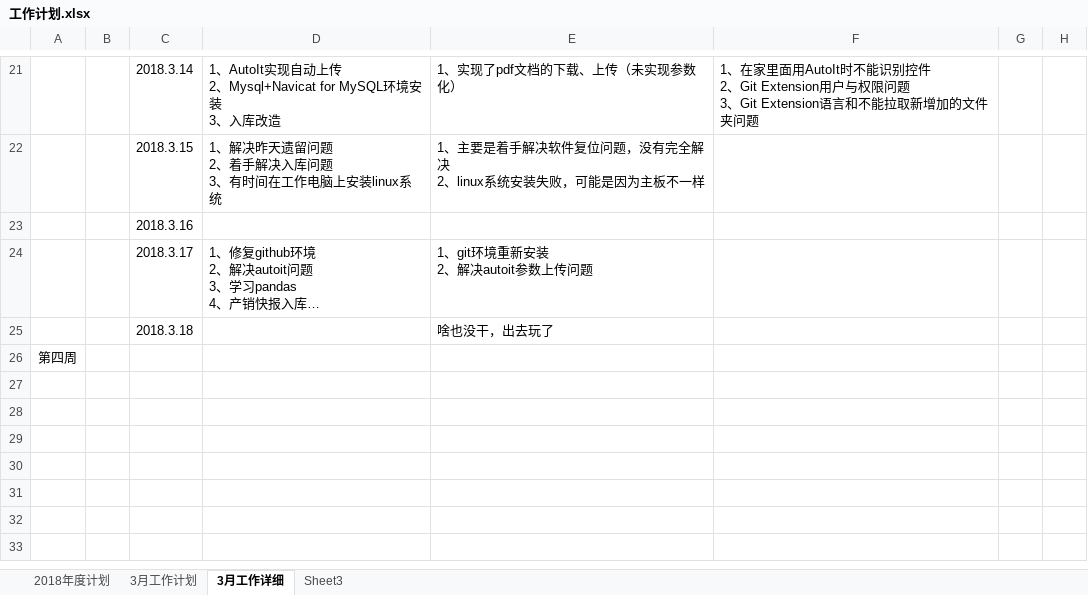
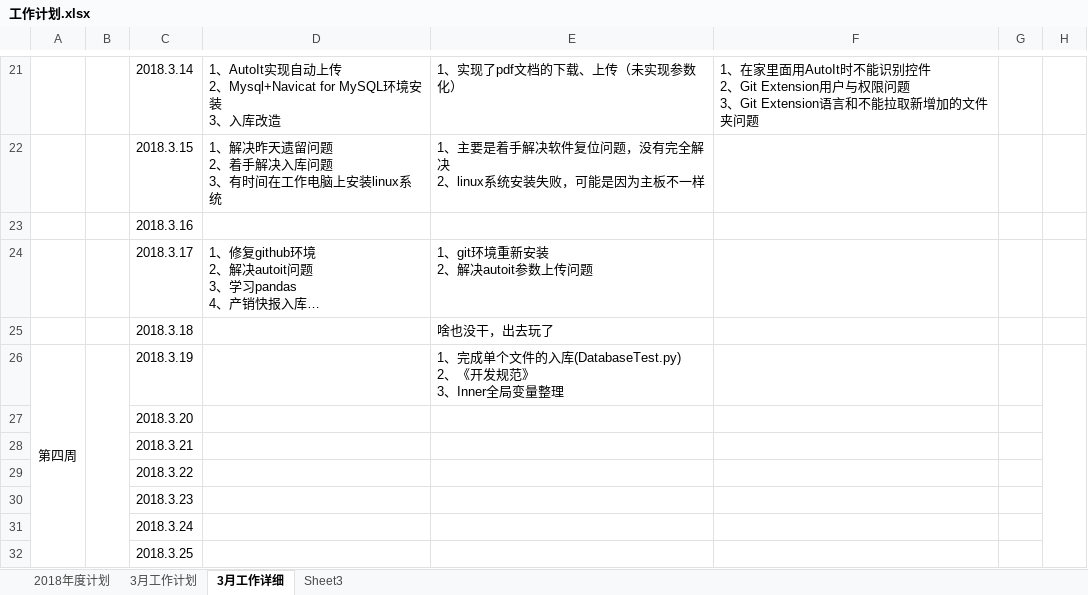
Before and after one commit to jiper/DailyWork, an Excel workbook: 2018/工作计划.xlsx, sheet 3月工作详细, drawn as a sheet; only a part is shown, gaps mark what is left out; long unchanged cells end in …; values as stored, in another font and other column widths than the file's, no borders; removed rows and columns are numbered as before the commit, all else as after; ↵ is a line break in a cell; the diff names each change by its address in the sheet, - before the commit and + after, or states it on an @@ line.

```diff
--- a/2018/工作计划.xlsx (sheet 3月工作详细)
+++ b/2018/工作计划.xlsx (sheet 3月工作详细)
-row 26: 第四周
+row 26: 第四周 |  | 2018.3.19 |  | 1、完成单个文件的入库(DatabaseTest.py) ↵ 2、《开发规范》 ↵ 3、Inner全局变量整理
+row 27:  |  | 2018.3.20
+row 28:  |  | 2018.3.21
+row 29:  |  | 2018.3.22
+row 30:  |  | 2018.3.23
+row 31:  |  | 2018.3.24
+row 32:  |  | 2018.3.25
```
Also changed, not shown: 6 other files.
